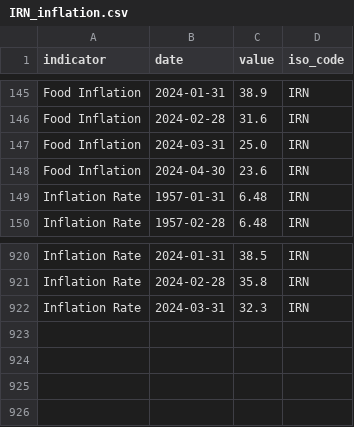
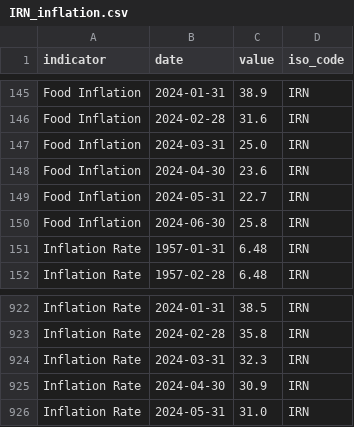
Before and after one commit to ONEcampaign/interest_rates, a CSV file: raw_data/wfp_raw/IRN_inflation.csv, drawn as a sheet; only a part is shown, gaps mark what is left out; the diff names each change by its address in the sheet, - before the commit and + after, or states it on an @@ line.

```diff
--- a/raw_data/wfp_raw/IRN_inflation.csv
+++ b/raw_data/wfp_raw/IRN_inflation.csv
+row 149: Food Inflation | 2024-05-31 | 22.7 | IRN
+row 150: Food Inflation | 2024-06-30 | 25.8 | IRN
+row 925: Inflation Rate | 2024-04-30 | 30.9 | IRN
+row 926: Inflation Rate | 2024-05-31 | 31.0 | IRN
```
Also changed, not shown: raw_data/wfp_raw/BHS_inflation.csv, raw_data/wfp_raw/BOL_inflation.csv, 7 other files.
